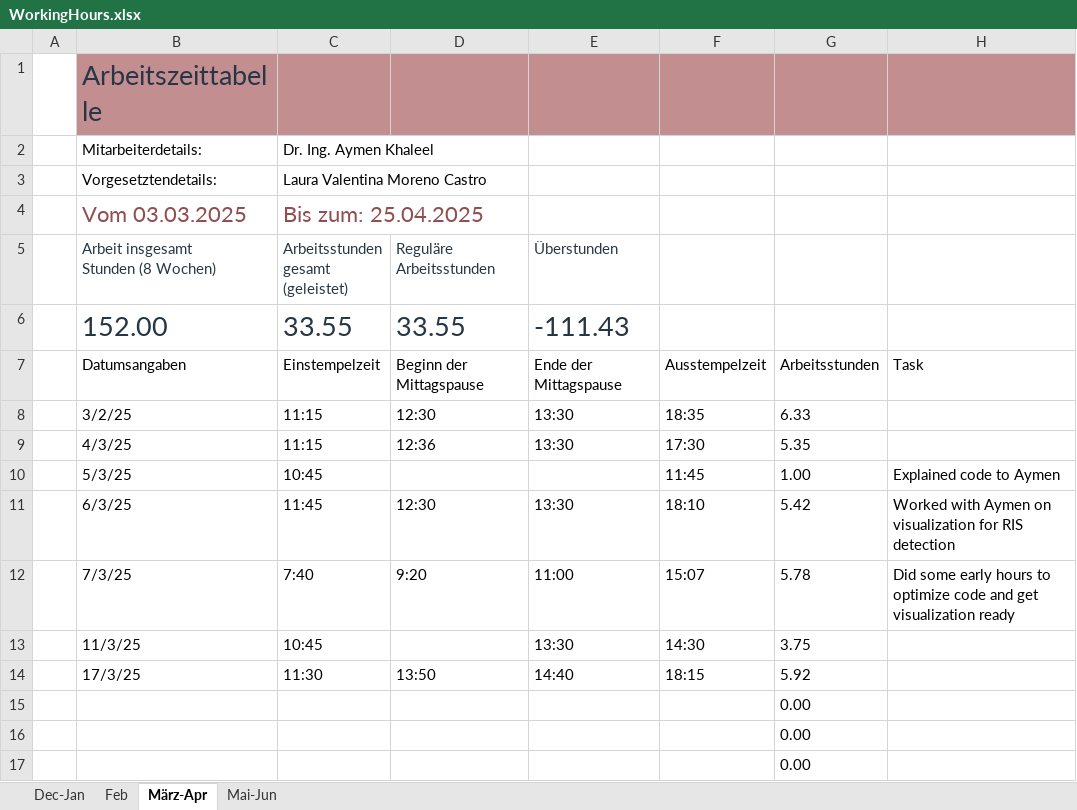
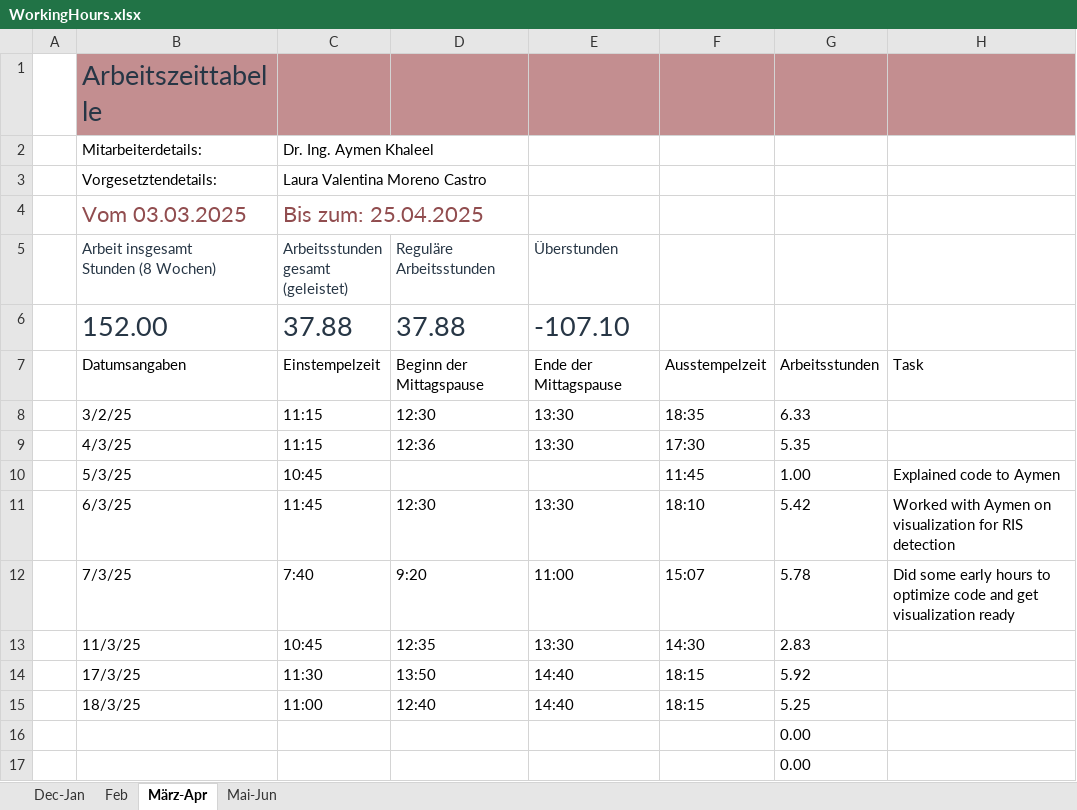
Before and after one commit to lauravmorenoc/DKS, an Excel workbook: WorkingHours.xlsx, sheet März-Apr, drawn as a sheet; only a part is shown; values as stored, in another font and other column widths than the file's, no borders; table styles not drawn; removed rows and columns are numbered as before the commit, all else as after; the diff names each change by its address in the sheet, - before the commit and + after, or states it on an @@ line.

```diff
--- a/WorkingHours.xlsx (sheet März-Apr)
+++ b/WorkingHours.xlsx (sheet März-Apr)
-row 6:  | 152.00 | 33.55 | 33.55 | -111.43
+row 6:  | 152.00 | 37.88 | 37.88 | -107.10
-D13 (Reguläre Arbeitsstunden): (empty)
+D13 (Reguläre Arbeitsstunden): 12:35
-G13: 3.75
+G13: 2.83
-row 15:  |  |  |  |  |  | 0.00
+row 15:  | 18/3/25 | 11:00 | 12:40 | 14:40 | 18:15 | 5.25
```
Also changed, not shown: sheet Mai-Jun, 11 other files.
